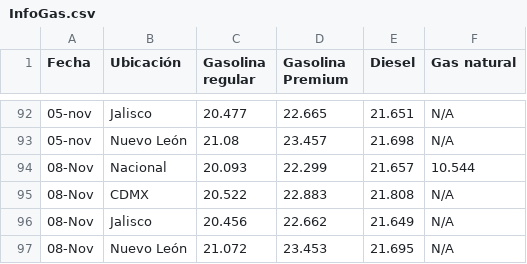
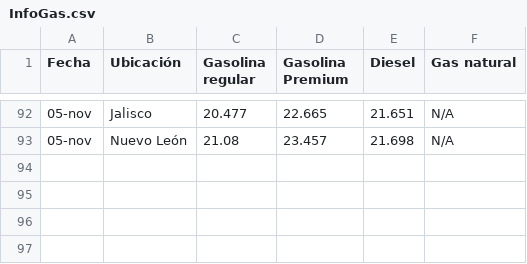
Before and after one commit to Jose1De2Jesus3Andrade4Santiago/Heroku-Gasolinas, a CSV file: InfoGas.csv, drawn as a sheet; only a part is shown, gaps mark what is left out; the diff names each change by its address in the sheet, - before the commit and + after, or states it on an @@ line.

```diff
--- a/InfoGas.csv
+++ b/InfoGas.csv
-row 94: 08-Nov | Nacional | 20.093 | 22.299 | 21.657 | 10.544
-row 95: 08-Nov | CDMX | 20.522 | 22.883 | 21.808 | N/A
-row 96: 08-Nov | Jalisco | 20.456 | 22.662 | 21.649 | N/A
-row 97: 08-Nov | Nuevo León | 21.072 | 23.453 | 21.695 | N/A
```
Also changed, not shown: 1 other file.
